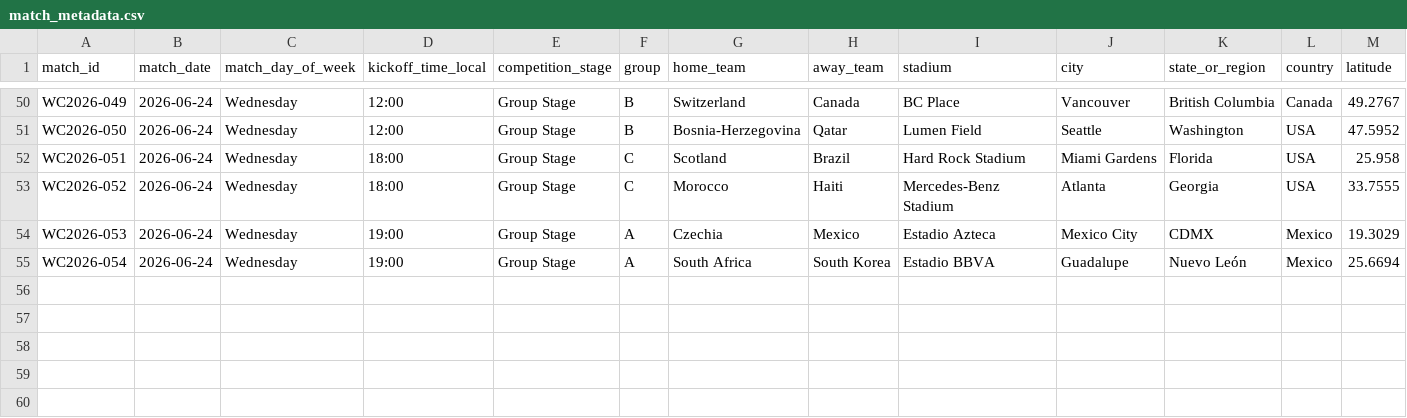
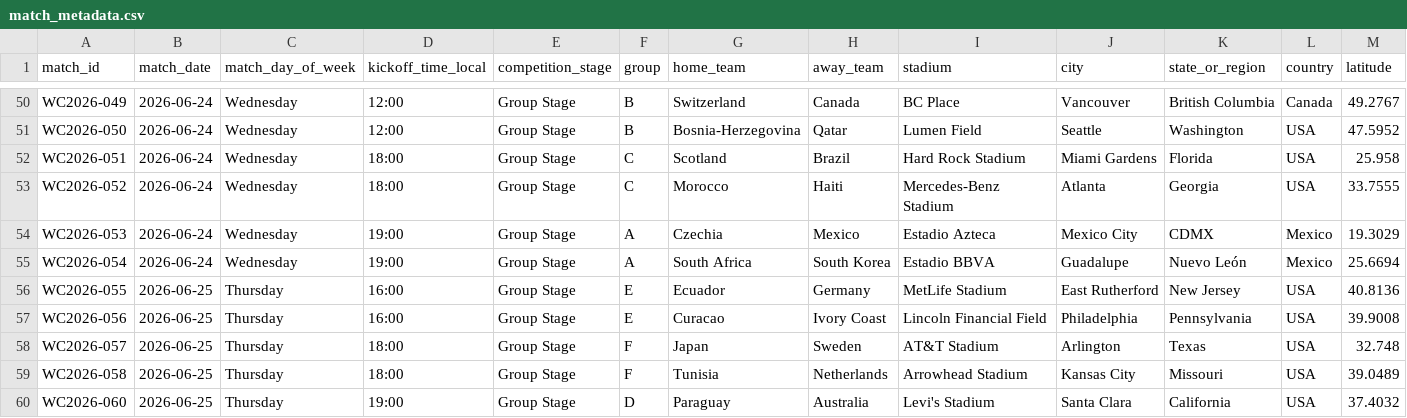
Before and after one commit to noakazes-svg/FIFA-WC2026-Analytics, a CSV file: data/raw/match_metadata.csv, drawn as a sheet; only a part is shown, gaps mark what is left out; rows hold the shown columns only; the diff names each change by its address in the sheet, - before the commit and + after, or states it on an @@ line.

```diff
--- a/data/raw/match_metadata.csv
+++ b/data/raw/match_metadata.csv
+row 56: WC2026-055 | 2026-06-25 | Thursday | 16:00 | Group Stage | E | Ecuador | Germany | MetLife Stadium | East Rutherford | New Jersey | USA | 40.8136
+row 57: WC2026-056 | 2026-06-25 | Thursday | 16:00 | Group Stage | E | Curacao | Ivory Coast | Lincoln Financial Field | Philadelphia | Pennsylvania | USA | 39.9008
+row 58: WC2026-057 | 2026-06-25 | Thursday | 18:00 | Group Stage | F | Japan | Sweden | AT&T Stadium | Arlington | Texas | USA | 32.748
+row 59: WC2026-058 | 2026-06-25 | Thursday | 18:00 | Group Stage | F | Tunisia | Netherlands | Arrowhead Stadium | Kansas City | Missouri | USA | 39.0489
+row 60: WC2026-060 | 2026-06-25 | Thursday | 19:00 | Group Stage | D | Paraguay | Australia | Levi's Stadium | Santa Clara | California | USA | 37.4032
```
Also changed, not shown: data/raw/team_match_stats.csv.
